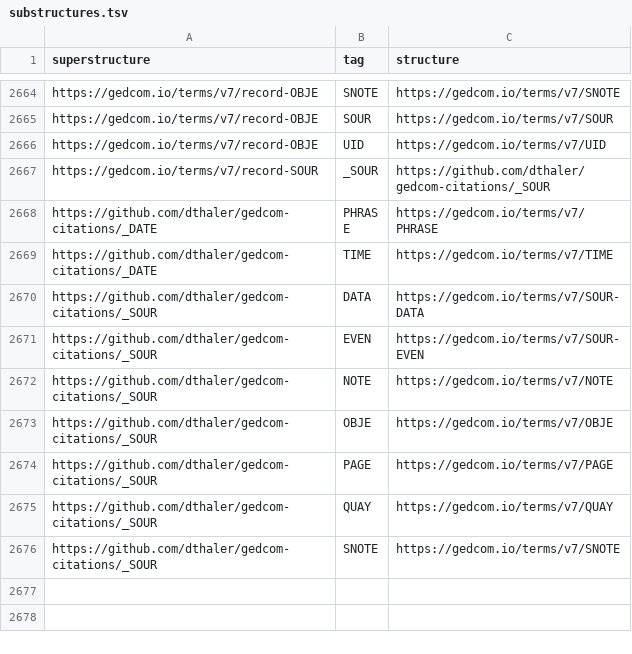
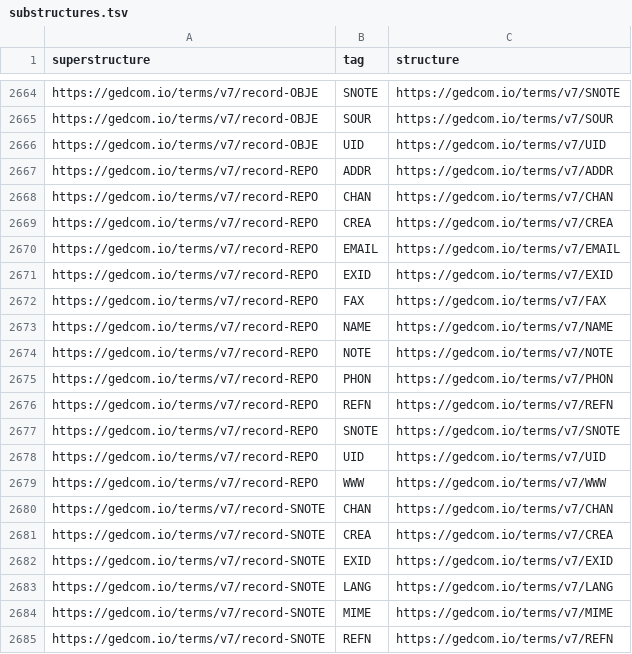
Before and after one commit to FamilySearch/GEDCOM-registries, a TSV file: generated_files/substructures.tsv, drawn as a sheet; only a part is shown, gaps mark what is left out; the shorter side is filled out with more unchanged rows; the diff covers the shown part only; the diff names each change by its address in the sheet, - before the commit and + after, or states it on an @@ line.

```diff
--- a/generated_files/substructures.tsv
+++ b/generated_files/substructures.tsv
+row 2667: https://gedcom.io/terms/v7/record-REPO | ADDR | https://gedcom.io/terms/v7/ADDR
+row 2668: https://gedcom.io/terms/v7/record-REPO | CHAN | https://gedcom.io/terms/v7/CHAN
+row 2669: https://gedcom.io/terms/v7/record-REPO | CREA | https://gedcom.io/terms/v7/CREA
+row 2670: https://gedcom.io/terms/v7/record-REPO | EMAIL | https://gedcom.io/terms/v7/EMAIL
+row 2671: https://gedcom.io/terms/v7/record-REPO | EXID | https://gedcom.io/terms/v7/EXID
+row 2672: https://gedcom.io/terms/v7/record-REPO | FAX | https://gedcom.io/terms/v7/FAX
+row 2673: https://gedcom.io/terms/v7/record-REPO | NAME | https://gedcom.io/terms/v7/NAME
+row 2674: https://gedcom.io/terms/v7/record-REPO | NOTE | https://gedcom.io/terms/v7/NOTE
+row 2675: https://gedcom.io/terms/v7/record-REPO | PHON | https://gedcom.io/terms/v7/PHON
+row 2676: https://gedcom.io/terms/v7/record-REPO | REFN | https://gedcom.io/terms/v7/REFN
+row 2677: https://gedcom.io/terms/v7/record-REPO | SNOTE | https://gedcom.io/terms/v7/SNOTE
+row 2678: https://gedcom.io/terms/v7/record-REPO | UID | https://gedcom.io/terms/v7/UID
+row 2679: https://gedcom.io/terms/v7/record-REPO | WWW | https://gedcom.io/terms/v7/WWW
+row 2680: https://gedcom.io/terms/v7/record-SNOTE | CHAN | https://gedcom.io/terms/v7/CHAN
+row 2681: https://gedcom.io/terms/v7/record-SNOTE | CREA | https://gedcom.io/terms/v7/CREA
+row 2682: https://gedcom.io/terms/v7/record-SNOTE | EXID | https://gedcom.io/terms/v7/EXID
+row 2683: https://gedcom.io/terms/v7/record-SNOTE | LANG | https://gedcom.io/terms/v7/LANG
+row 2684: https://gedcom.io/terms/v7/record-SNOTE | MIME | https://gedcom.io/terms/v7/MIME
+row 2685: https://gedcom.io/terms/v7/record-SNOTE | REFN | https://gedcom.io/terms/v7/REFN
```
Also changed, not shown: 33 added rows elsewhere in this file, generated_files/cardinalities.tsv, generated_files/payloads.tsv, 46 other files.
